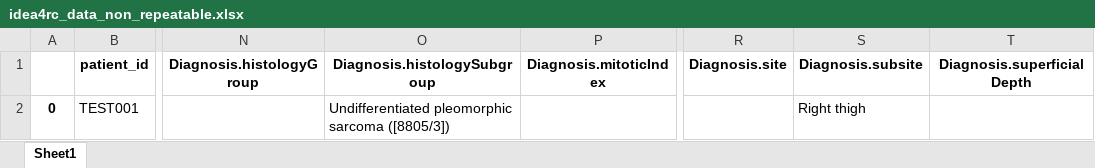
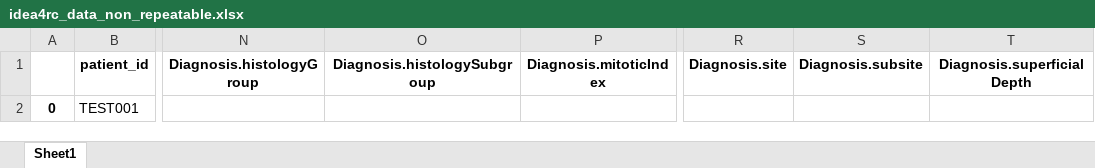
Before and after one commit to unai-zulaika/IDEA4RC-NLP-ClinicalWebAnnotation, an Excel workbook: pipeline/api/data/results/idea4rc_data_non_repeatable.xlsx, sheet Sheet1, drawn as a sheet; only a part is shown, gaps mark what is left out; values as stored, in another font and other column widths than the file's, no borders; the diff names each change by its address in the sheet, - before the commit and + after, or states it on an @@ line.

Commit message:
Update environment configuration and Docker setup for vLLM integration. Added vLLM model parameters to .env.example, modified README for vLLM usage instructions, and adjusted Dockerfiles to create non-root users. Updated pipeline results and metadata files for consistency and accuracy.

```diff
--- a/pipeline/api/data/results/idea4rc_data_non_repeatable.xlsx (sheet Sheet1)
+++ b/pipeline/api/data/results/idea4rc_data_non_repeatable.xlsx (sheet Sheet1)
-O2 (Diagnosis.histologySubgroup): Undifferentiated pleomorphic sarcoma ([8805/3])
+O2 (Diagnosis.histologySubgroup): (empty)
-S2 (Diagnosis.subsite): Right thigh
+S2 (Diagnosis.subsite): (empty)
```
Also changed, not shown: pipeline/api/data/results/variable_patient_missing_matrix.xlsx, 29 other files.
